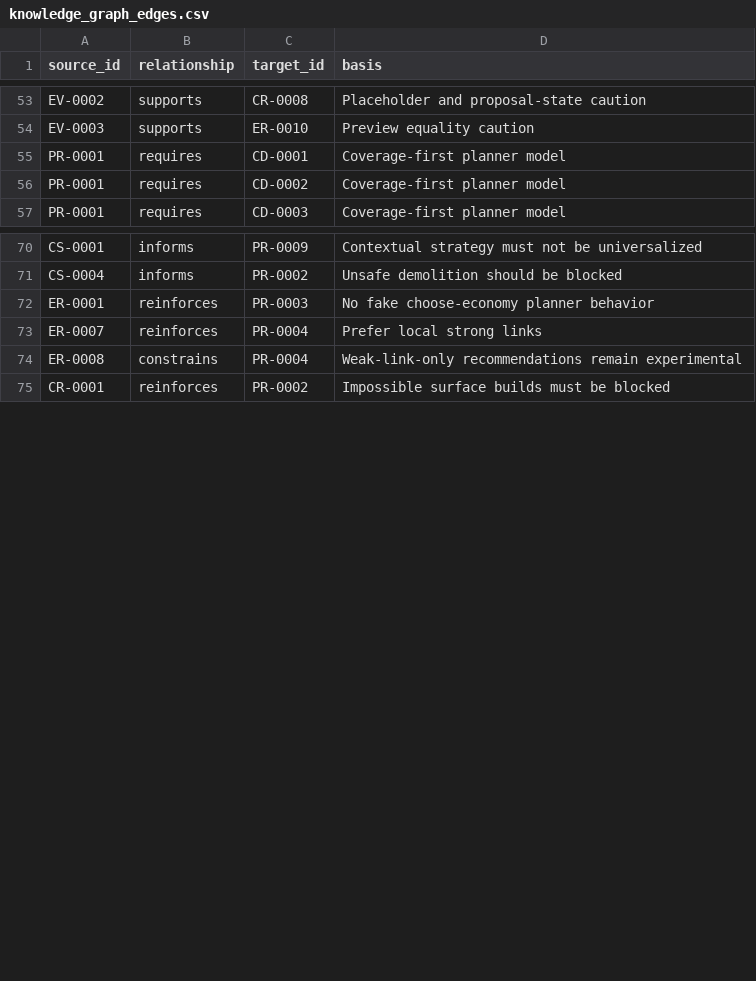
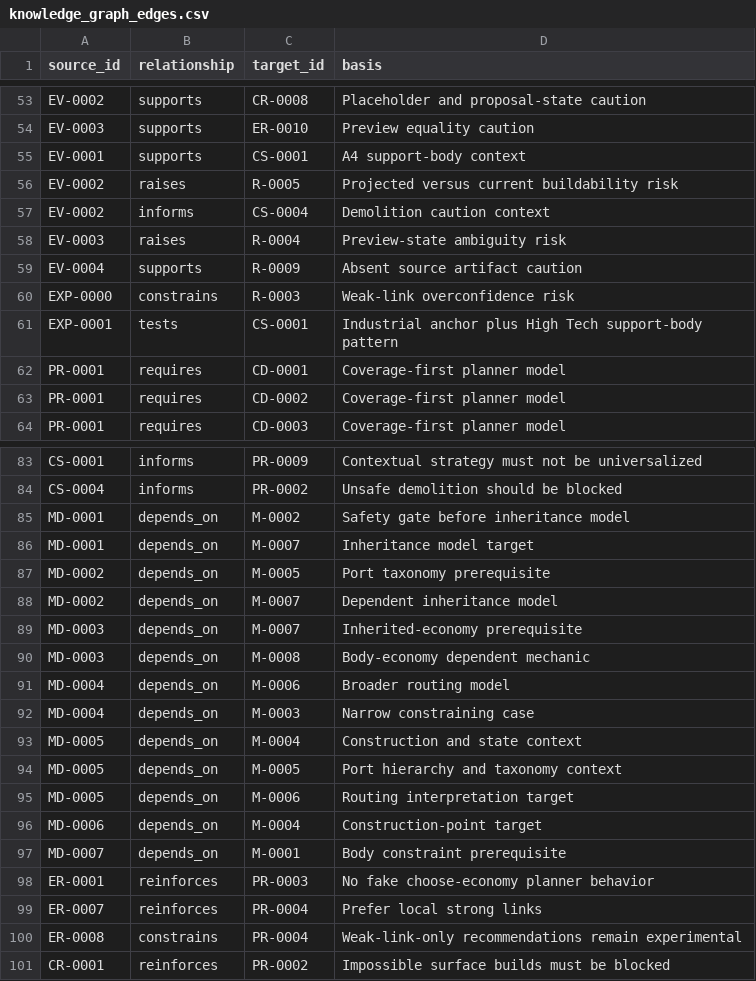
Before and after one commit to brianstewart377-rgb/colonisation-research-engine, a CSV file: ontology/knowledge_graph_edges.csv, drawn as a sheet; only a part is shown, gaps mark what is left out; the diff covers the shown part only.

```diff
--- a/ontology/knowledge_graph_edges.csv
+++ b/ontology/knowledge_graph_edges.csv
@@ -54,2 +54,9 @@ EV-0002,supports,CR-0008,"Placeholder and proposal-state caution"
 EV-0003,supports,ER-0010,"Preview equality caution"
+EV-0001,supports,CS-0001,"A4 support-body context"
+EV-0002,raises,R-0005,"Projected versus current buildability risk"
+EV-0002,informs,CS-0004,"Demolition caution context"
+EV-0003,raises,R-0004,"Preview-state ambiguity risk"
+EV-0004,supports,R-0009,"Absent source artifact caution"
+EXP-0000,constrains,R-0003,"Weak-link overconfidence risk"
+EXP-0001,tests,CS-0001,"Industrial anchor plus High Tech support-body pattern"
 PR-0001,requires,CD-0001,"Coverage-first planner model"
@@ -71,2 +84,15 @@ CS-0001,informs,PR-0009,"Contextual strategy must not be universalized"
 CS-0004,informs,PR-0002,"Unsafe demolition should be blocked"
+MD-0001,depends_on,M-0002,"Safety gate before inheritance model"
+MD-0001,depends_on,M-0007,"Inheritance model target"
+MD-0002,depends_on,M-0005,"Port taxonomy prerequisite"
+MD-0002,depends_on,M-0007,"Dependent inheritance model"
+MD-0003,depends_on,M-0007,"Inherited-economy prerequisite"
+MD-0003,depends_on,M-0008,"Body-economy dependent mechanic"
+MD-0004,depends_on,M-0006,"Broader routing model"
+MD-0004,depends_on,M-0003,"Narrow constraining case"
+MD-0005,depends_on,M-0004,"Construction and state context"
+MD-0005,depends_on,M-0005,"Port hierarchy and taxonomy context"
+MD-0005,depends_on,M-0006,"Routing interpretation target"
+MD-0006,depends_on,M-0004,"Construction-point target"
+MD-0007,depends_on,M-0001,"Body constraint prerequisite"
 ER-0001,reinforces,PR-0003,"No fake choose-economy planner behavior"
```
Also changed, not shown: 6 added rows elsewhere in this file, ontology/knowledge_graph_nodes.csv, 6 other files.
